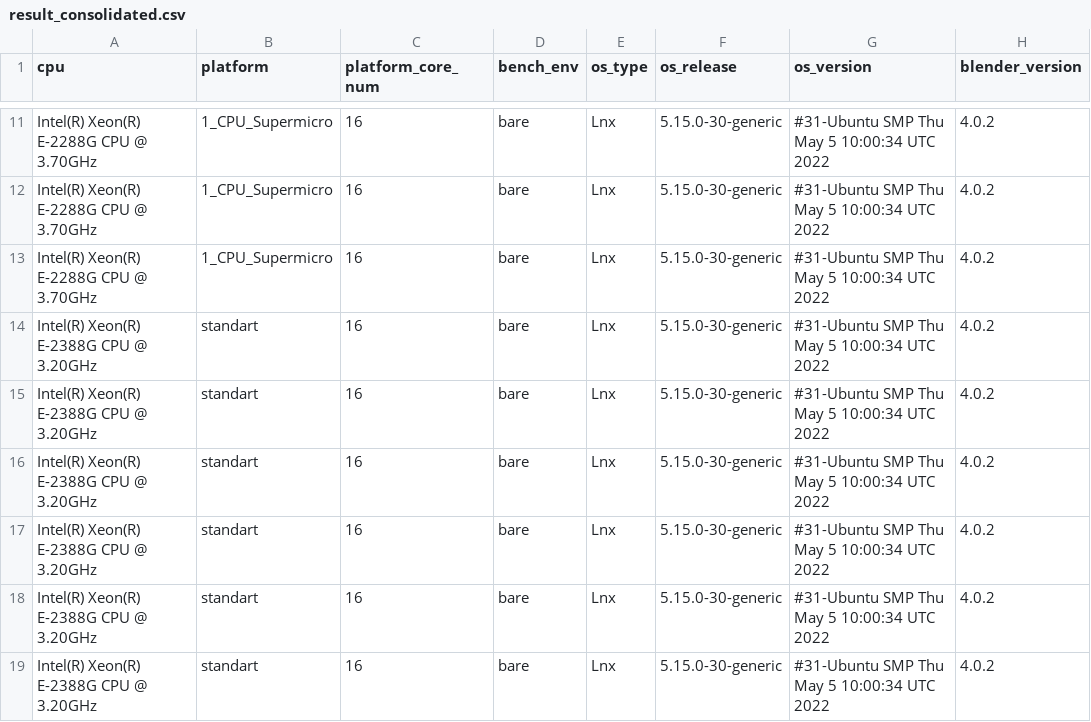
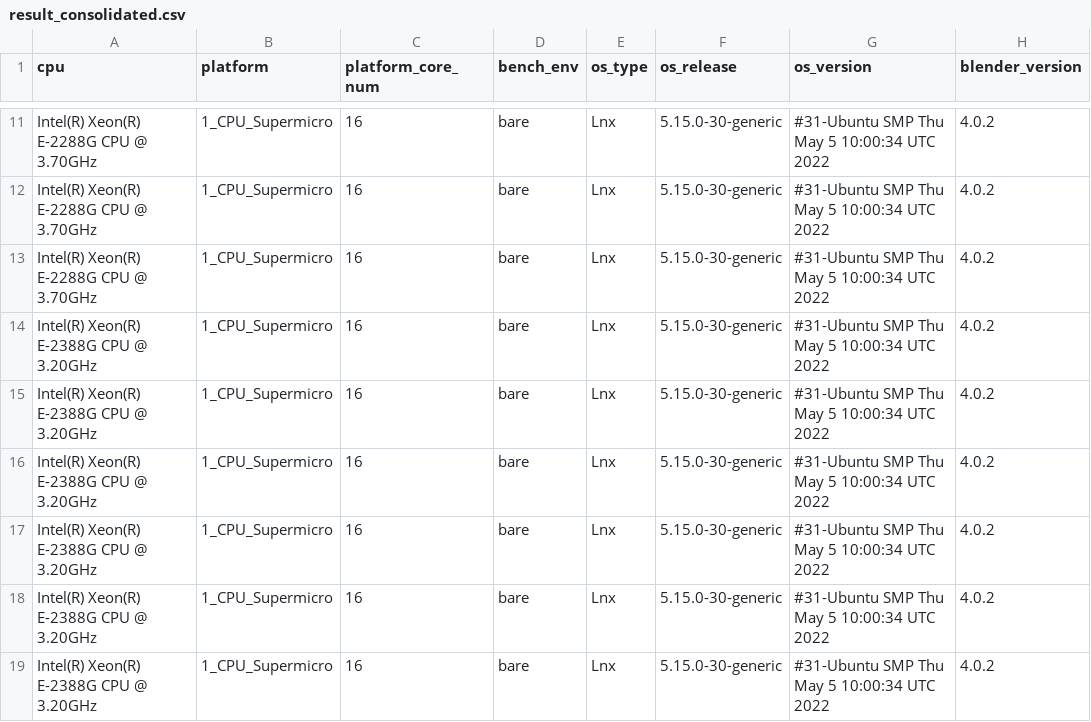
Before and after one commit to NoromTin/Blender3D_particle_system_perfomance_test, a CSV file: result_consolidated.csv, drawn as a sheet; only a part is shown, gaps mark what is left out; the diff covers the shown part only; the diff names each change by its address in the sheet, - before the commit and + after, or states it on an @@ line.

```diff
--- a/result_consolidated.csv
+++ b/result_consolidated.csv
-B14:B19 (platform): standart
+B14:B19 (platform): 1_CPU_Supermicro
```
Also changed, not shown: 6 added rows and 13 edited cells elsewhere in this file, 6 other files.
